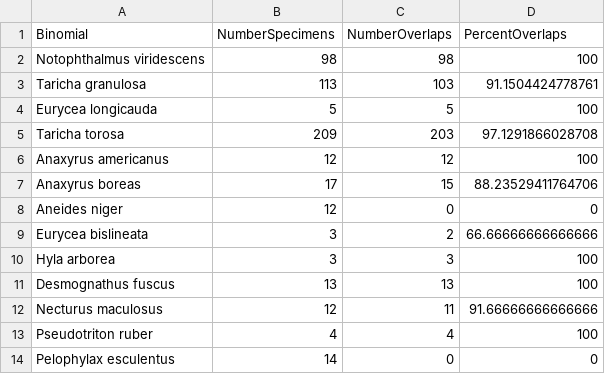
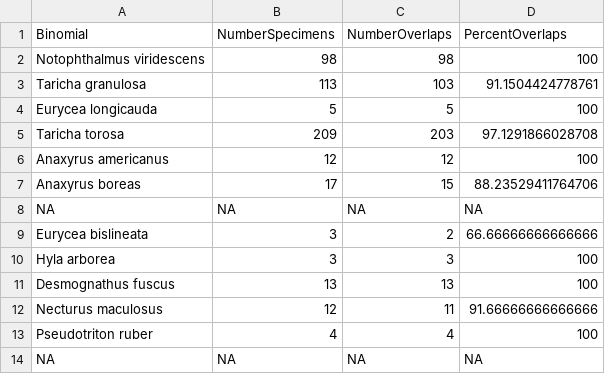
Before and after one commit to NaturalHistoryMuseum/vertebrate-georef, a CSV file: data/overlaps_amphibian.csv, drawn as a sheet; removed rows and columns are numbered as before the commit, all else as after; the diff names each change by its address in the sheet, - before the commit and + after, or states it on an @@ line.

Commit message:
Remove species without range maps

```diff
--- a/data/overlaps_amphibian.csv
+++ b/data/overlaps_amphibian.csv
-row 8: Aneides niger | 12 | 0 | 0
+row 8: NA | NA | NA | NA
-row 14: Pelophylax esculentus | 14 | 0 | 0
+row 14: NA | NA | NA | NA
```
